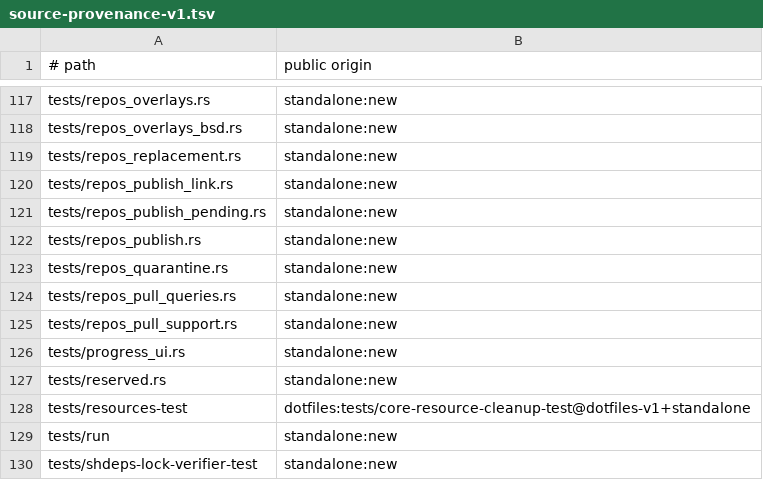
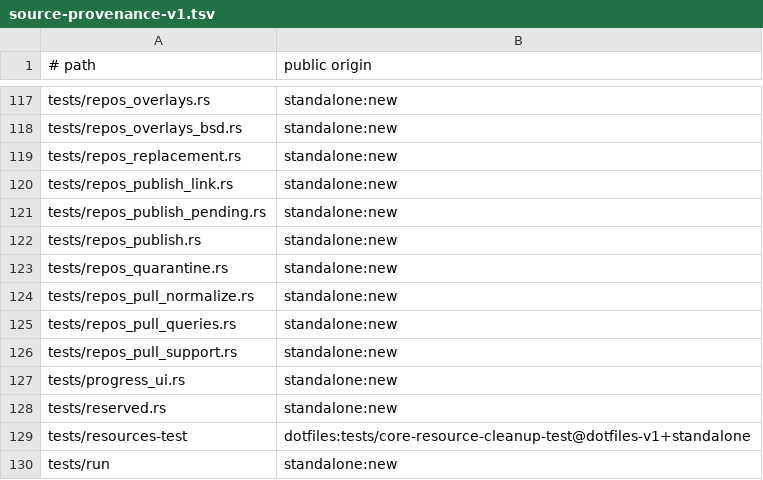
Before and after one commit to cgraf78/dot, a TSV file: docs/source-provenance-v1.tsv, drawn as a sheet; only a part is shown, gaps mark what is left out; the shorter side is filled out with more unchanged rows; the diff names each change by its address in the sheet, - before the commit and + after, or states it on an @@ line.

Commit message:
Port updated-path normalization to Rust
Summary

- port the pull normalization cluster behind a new
  `repos_pull_normalize` module: the parent-identity
  snapshot, snapshot status probe, commit path typing, and
  the single-path, parent-walk, and whole-tree normalization
  (`_repo_snapshot_updated_path_parents`,
  `_repo_snapshot_parent_status`, `_repo_commit_path_type`,
  `_repo_normalize_updated_path_parents`,
  `_repo_normalize_updated_path`,
  `_repo_normalize_updated_paths`)
- add `ParentStatus` (Recorded/Absent/Malformed) and
  `CommitPathType` (Blob/Tree/Missing) verdict enums
  instead of bare codes
- parity decisions:
  - NUL-record and snapshot-line parsing mirrors the
    shell's failed trailing `read` (terminated records
    only; odd raw tails fail; missing records clamp
    while mismatched identities fail)
  - raw inventory keeps the pinned 40-or-64 oid lengths
    with equal-length old/new pairs, unlike the
    candidate `{40,64}` range
  - scratch inventories stay in memory; unobservable
- add `tests/repos_pull_normalize.rs`: six differential
  tests incl. snapshot content parity, ceiling-clamp mode
  parity, staged/worktree dirty rejection, and live
  overlay-link ownership

Testing

- `cargo test --locked` green, exit 0 (354 passed, 0 failed,
  incl. 6 new cluster tests)
- `cargo clippy --locked --all-targets` clean
- `cargo fmt --check` clean
- `RUSTDOCFLAGS='-D missing-docs' cargo doc --locked --no-deps`
  clean

```diff
--- a/docs/source-provenance-v1.tsv
+++ b/docs/source-provenance-v1.tsv
+row 124: tests/repos_pull_normalize.rs | standalone:new
```
Also changed, not shown: 4 other files.
